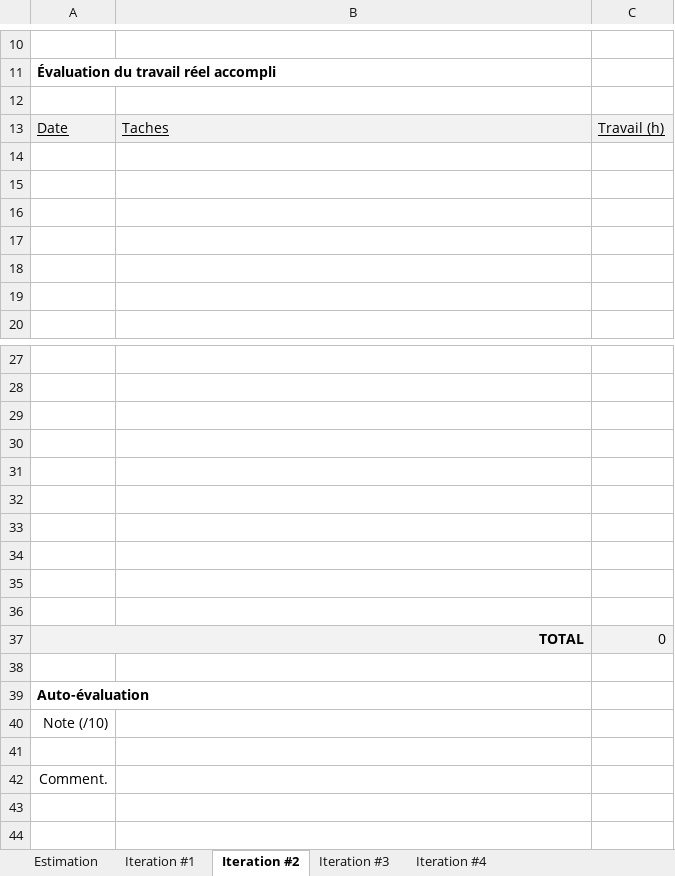
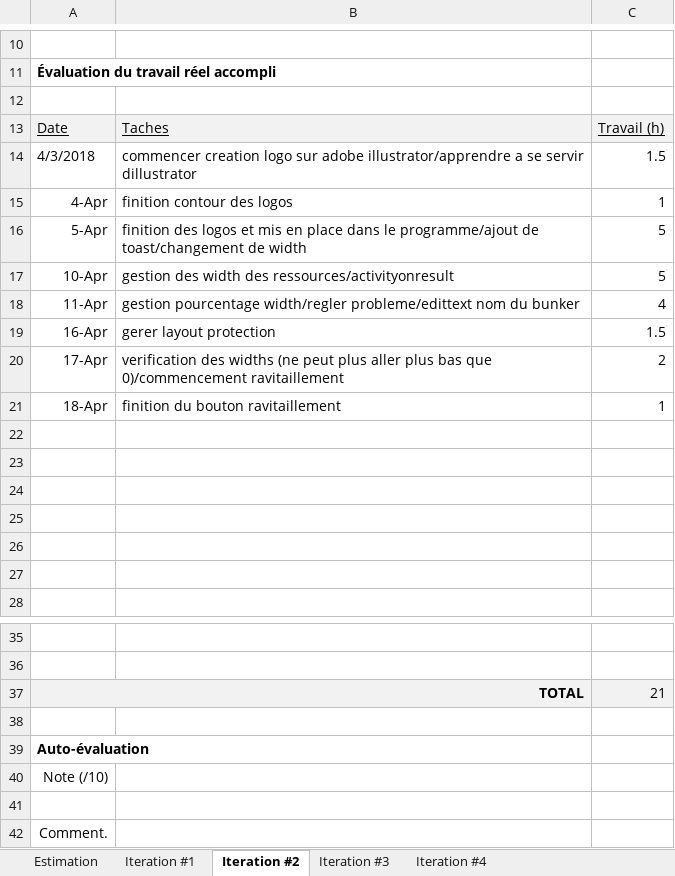
Before and after one commit to Frank1578/Projet-Android---Bunker, an Excel workbook: estimation.xlsx, sheet Iteration #2, drawn as a sheet; only a part is shown, gaps mark what is left out; values as stored, in another font and other column widths than the file's, no borders; charts and pictures not drawn; removed rows and columns are numbered as before the commit, all else as after; the diff names each change by its address in the sheet, - before the commit and + after, or states it on an @@ line.

Commit message:
iteration2

```diff
--- a/estimation.xlsx (sheet Iteration #2)
+++ b/estimation.xlsx (sheet Iteration #2)
+row 14: 4/3/2018 | commencer creation logo sur adobe illustrator/apprendre a se servir dillustrator | 1.5
+row 15: 4-Apr | finition contour des logos | 1
+row 16: 5-Apr | finition des logos et mis en place dans le programme/ajout de toast/changement de width | 5
+row 17: 10-Apr | gestion des width des ressources/activityonresult | 5
+row 18: 11-Apr | gestion pourcentage width/regler probleme/edittext nom du bunker | 4
+row 19: 16-Apr | gerer layout protection | 1.5
+row 20: 17-Apr | verification des widths (ne peut plus aller plus bas que 0)/commencement ravitaillement | 2
+row 21: 18-Apr | finition du bouton ravitaillement | 1
-row 29: (empty)
-row 30: (empty)
-row 31: (empty)
-row 32: (empty)
-row 33: (empty)
-row 34: (empty)
-row 35: (empty)
-row 36: (empty)
-C37: 0
+C37: 21
```
Also changed, not shown: sheet Iteration #1, 15 other files.
